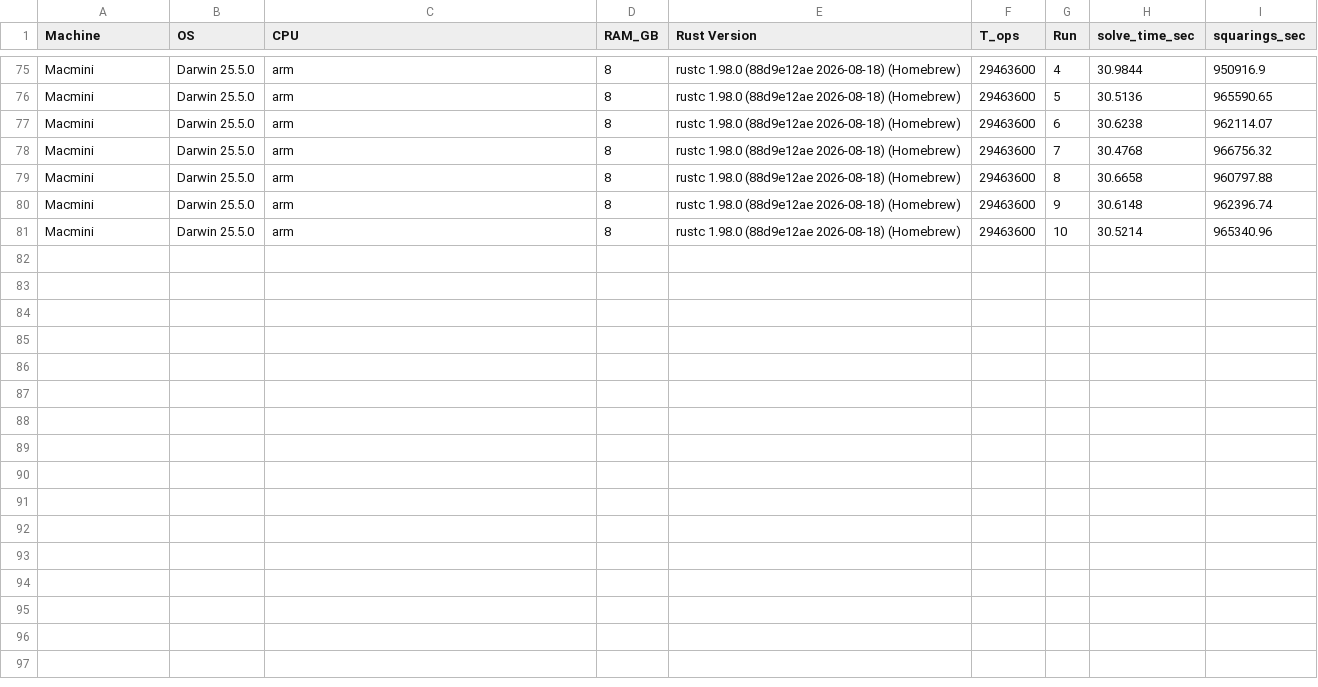
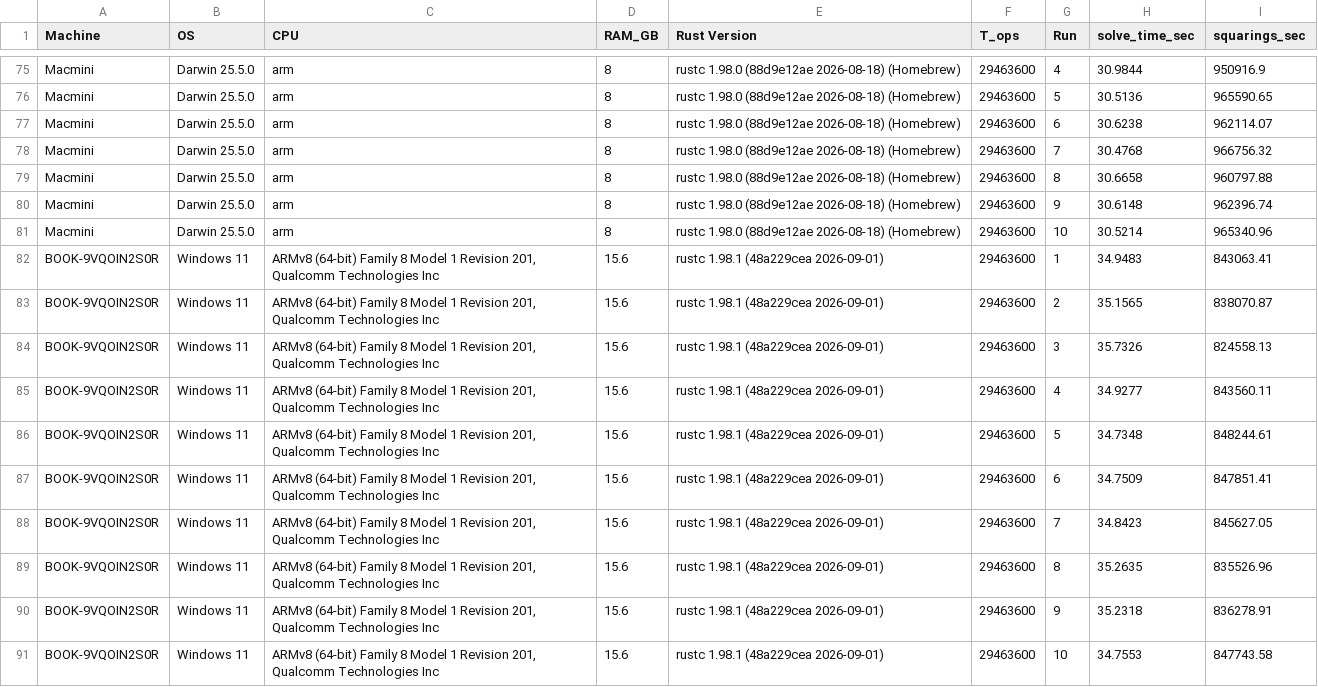
Before and after one commit to LordZeusIsBack/Vajra-System, a CSV file: python/experiments/exp02_hardware_variance/raw_results.csv, drawn as a sheet; only a part is shown, gaps mark what is left out; the diff names each change by its address in the sheet, - before the commit and + after, or states it on an @@ line.

Commit message:
Added hardware benchmarks from Aadarsh's Samsung Laptop

```diff
--- a/python/experiments/exp02_hardware_variance/raw_results.csv
+++ b/python/experiments/exp02_hardware_variance/raw_results.csv
+row 82: BOOK-9VQOIN2S0R | Windows 11 | ARMv8 (64-bit) Family 8 Model 1 Revision 201, Qualcomm Technologies Inc | 15.6 | rustc 1.98.1 (48a229cea 2026-09-01) | 29463600 | 1 | 34.9483 | 843063.41
+row 83: BOOK-9VQOIN2S0R | Windows 11 | ARMv8 (64-bit) Family 8 Model 1 Revision 201, Qualcomm Technologies Inc | 15.6 | rustc 1.98.1 (48a229cea 2026-09-01) | 29463600 | 2 | 35.1565 | 838070.87
+row 84: BOOK-9VQOIN2S0R | Windows 11 | ARMv8 (64-bit) Family 8 Model 1 Revision 201, Qualcomm Technologies Inc | 15.6 | rustc 1.98.1 (48a229cea 2026-09-01) | 29463600 | 3 | 35.7326 | 824558.13
+row 85: BOOK-9VQOIN2S0R | Windows 11 | ARMv8 (64-bit) Family 8 Model 1 Revision 201, Qualcomm Technologies Inc | 15.6 | rustc 1.98.1 (48a229cea 2026-09-01) | 29463600 | 4 | 34.9277 | 843560.11
+row 86: BOOK-9VQOIN2S0R | Windows 11 | ARMv8 (64-bit) Family 8 Model 1 Revision 201, Qualcomm Technologies Inc | 15.6 | rustc 1.98.1 (48a229cea 2026-09-01) | 29463600 | 5 | 34.7348 | 848244.61
+row 87: BOOK-9VQOIN2S0R | Windows 11 | ARMv8 (64-bit) Family 8 Model 1 Revision 201, Qualcomm Technologies Inc | 15.6 | rustc 1.98.1 (48a229cea 2026-09-01) | 29463600 | 6 | 34.7509 | 847851.41
+row 88: BOOK-9VQOIN2S0R | Windows 11 | ARMv8 (64-bit) Family 8 Model 1 Revision 201, Qualcomm Technologies Inc | 15.6 | rustc 1.98.1 (48a229cea 2026-09-01) | 29463600 | 7 | 34.8423 | 845627.05
+row 89: BOOK-9VQOIN2S0R | Windows 11 | ARMv8 (64-bit) Family 8 Model 1 Revision 201, Qualcomm Technologies Inc | 15.6 | rustc 1.98.1 (48a229cea 2026-09-01) | 29463600 | 8 | 35.2635 | 835526.96
+row 90: BOOK-9VQOIN2S0R | Windows 11 | ARMv8 (64-bit) Family 8 Model 1 Revision 201, Qualcomm Technologies Inc | 15.6 | rustc 1.98.1 (48a229cea 2026-09-01) | 29463600 | 9 | 35.2318 | 836278.91
+row 91: BOOK-9VQOIN2S0R | Windows 11 | ARMv8 (64-bit) Family 8 Model 1 Revision 201, Qualcomm Technologies Inc | 15.6 | rustc 1.98.1 (48a229cea 2026-09-01) | 29463600 | 10 | 34.7553 | 847743.58
```
